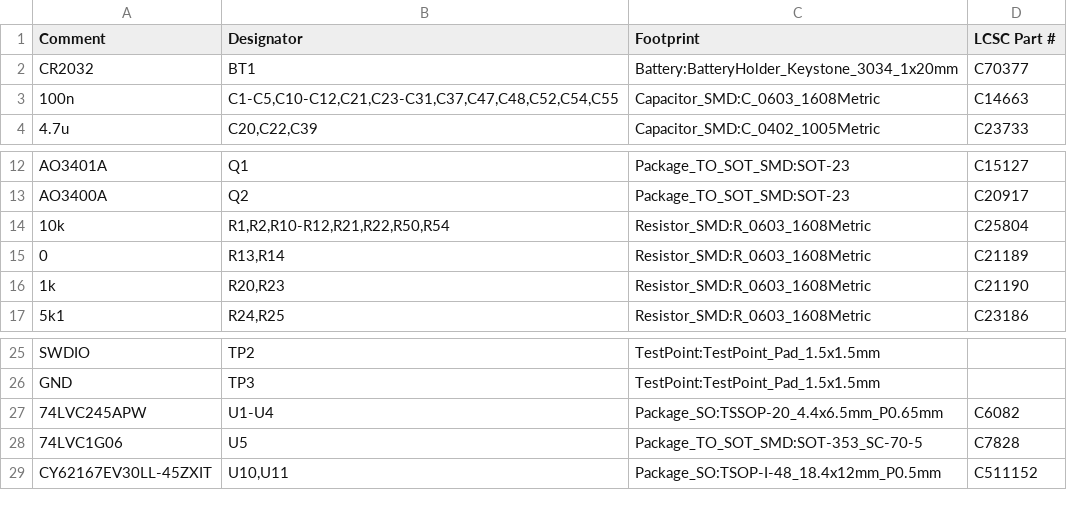
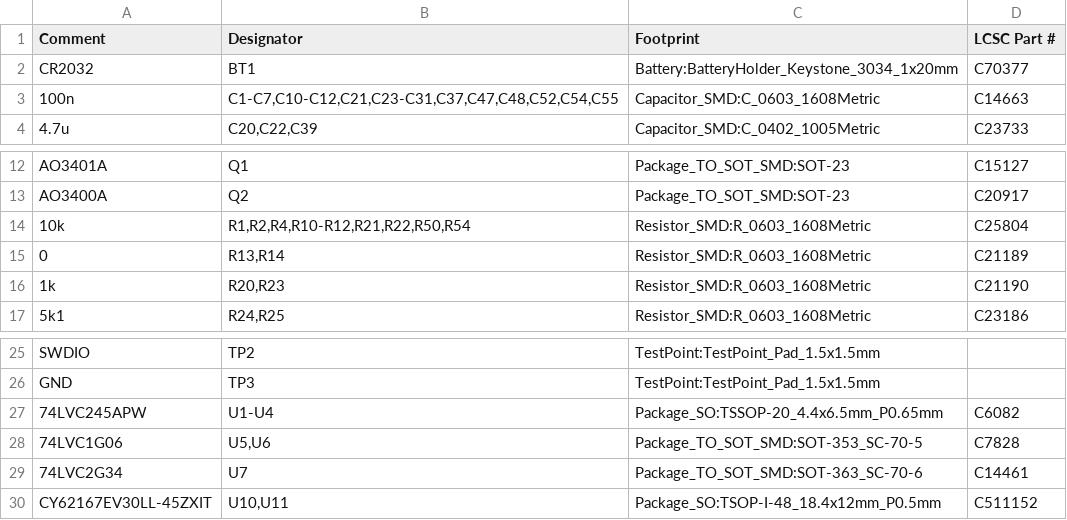
Before and after one commit to timex-sinclair-projects/TS-2068-Megabank, a CSV file: hardware/bom/megabank-jlcpcb-bom.csv, drawn as a sheet; only a part is shown, gaps mark what is left out.

```diff
--- a/hardware/bom/megabank-jlcpcb-bom.csv
+++ b/hardware/bom/megabank-jlcpcb-bom.csv
@@ -2,3 +2,3 @@
 "CR2032","BT1","Battery:BatteryHolder_Keystone_3034_1x20mm","C70377"
-"100n","C1-C5,C10-C12,C21,C23-C31,C37,C47,C48,C52,C54,C55","Capacitor_SMD:C_0603_1608Metric","C14663"
+"100n","C1-C7,C10-C12,C21,C23-C31,C37,C47,C48,C52,C54,C55","Capacitor_SMD:C_0603_1608Metric","C14663"
 "4.7u","C20,C22,C39","Capacitor_SMD:C_0402_1005Metric","C23733"
@@ -13,3 +13,3 @@
 "AO3400A","Q2","Package_TO_SOT_SMD:SOT-23","C20917"
-"10k","R1,R2,R10-R12,R21,R22,R50,R54","Resistor_SMD:R_0603_1608Metric","C25804"
+"10k","R1,R2,R4,R10-R12,R21,R22,R50,R54","Resistor_SMD:R_0603_1608Metric","C25804"
 "0","R13,R14","Resistor_SMD:R_0603_1608Metric","C21189"
@@ -27,3 +27,4 @@
 "74LVC245APW","U1-U4","Package_SO:TSSOP-20_4.4x6.5mm_P0.65mm","C6082"
-"74LVC1G06","U5","Package_TO_SOT_SMD:SOT-353_SC-70-5","C7828"
+"74LVC1G06","U5,U6","Package_TO_SOT_SMD:SOT-353_SC-70-5","C7828"
+"74LVC2G34","U7","Package_TO_SOT_SMD:SOT-363_SC-70-6","C14461"
 "CY62167EV30LL-45ZXIT","U10,U11","Package_SO:TSOP-I-48_18.4x12mm_P0.5mm","C511152"
```
Also changed, not shown: hardware/bom/megabank-bom-full.csv, 12 other files.
